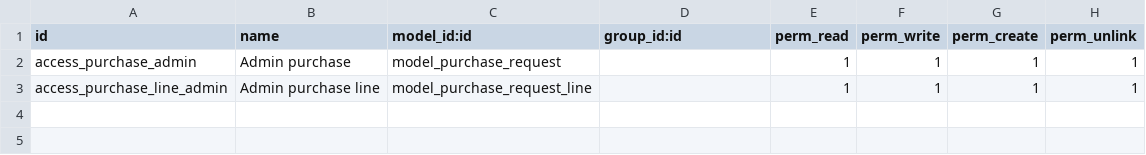
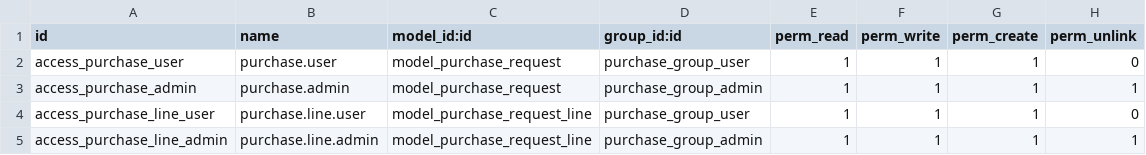
Before and after one commit to longdii/revieww, a CSV file: mua_hang/security/ir.model.access.csv, drawn as a sheet.

```diff
--- a/mua_hang/security/ir.model.access.csv
+++ b/mua_hang/security/ir.model.access.csv
@@ -1,3 +1,5 @@
 id,name,model_id:id,group_id:id,perm_read,perm_write,perm_create,perm_unlink
-access_purchase_admin,Admin purchase,model_purchase_request,,1,1,1,1
-access_purchase_line_admin,Admin purchase line,model_purchase_request_line,,1,1,1,1
+access_purchase_user,purchase.user,model_purchase_request,purchase_group_user,1,1,1,0
+access_purchase_admin,purchase.admin,model_purchase_request,purchase_group_admin,1,1,1,1
+access_purchase_line_user,purchase.line.user,model_purchase_request_line,purchase_group_user,1,1,1,0
+access_purchase_line_admin,purchase.line.admin,model_purchase_request_line,purchase_group_admin,1,1,1,1
```
Also changed, not shown: 4 other files.
